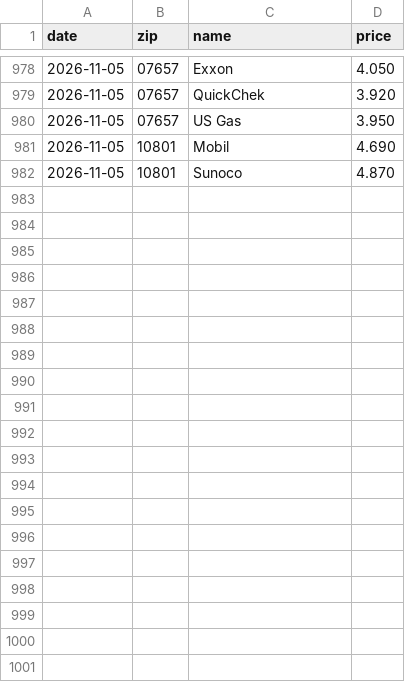
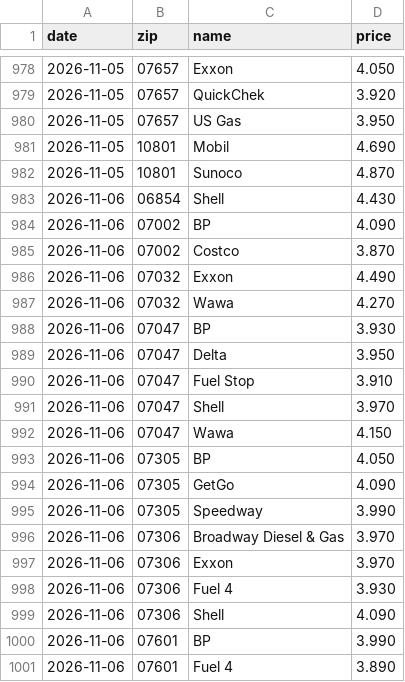
Before and after one commit to dreamerskymaster/costco_fuel_notifier, a CSV file: data/us_station_history.csv, drawn as a sheet; only a part is shown, gaps mark what is left out; the diff covers the shown part only.

```diff
--- a/data/us_station_history.csv
+++ b/data/us_station_history.csv
@@ -982 +982,20 @@ date,zip,name,price
 2026-11-05,10801,Sunoco,4.870
+2026-11-06,06854,Shell,4.430
+2026-11-06,07002,BP,4.090
+2026-11-06,07002,Costco,3.870
+2026-11-06,07032,Exxon,4.490
+2026-11-06,07032,Wawa,4.270
+2026-11-06,07047,BP,3.930
+2026-11-06,07047,Delta,3.950
+2026-11-06,07047,Fuel Stop,3.910
+2026-11-06,07047,Shell,3.970
+2026-11-06,07047,Wawa,4.150
+2026-11-06,07305,BP,4.050
+2026-11-06,07305,GetGo,4.090
+2026-11-06,07305,Speedway,3.990
+2026-11-06,07306,Broadway Diesel & Gas,3.970
+2026-11-06,07306,Exxon,3.970
+2026-11-06,07306,Fuel 4,3.930
+2026-11-06,07306,Shell,4.090
+2026-11-06,07601,BP,3.990
+2026-11-06,07601,Fuel 4,3.890
```
Also changed, not shown: 11 added rows elsewhere in this file, data/predictions.csv, 2 other files.
